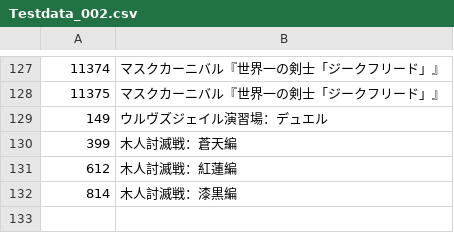
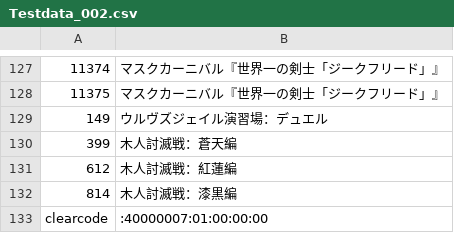
Before and after one commit to Eoshria/Test_4a05r4_IVX_Data, a CSV file: Testdata_002.csv, drawn as a sheet; only a part is shown, gaps mark what is left out; the diff names each change by its address in the sheet, - before the commit and + after, or states it on an @@ line.

Commit message:
Update Testdata_002.csv

```diff
--- a/Testdata_002.csv
+++ b/Testdata_002.csv
+row 133: clearcode | :40000007:01:00:00:00
```
